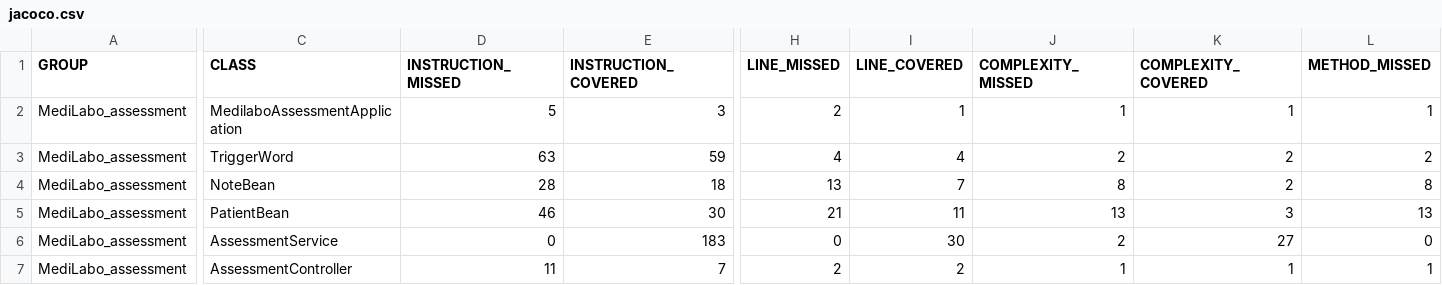
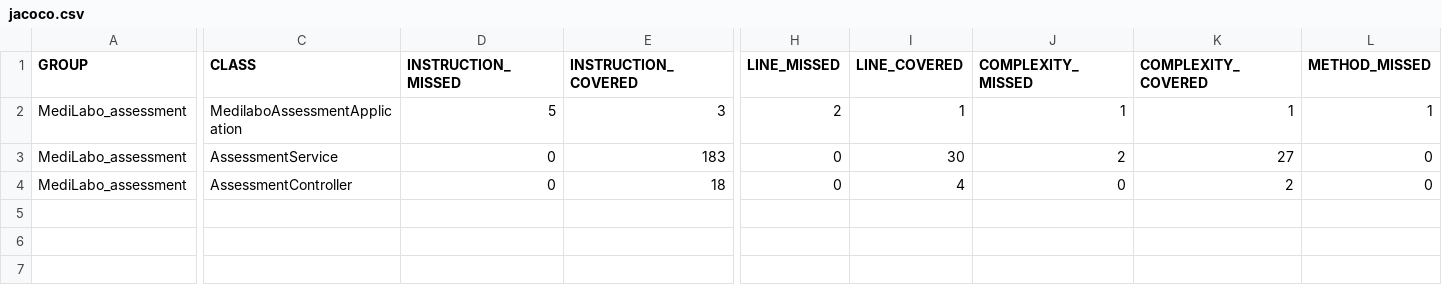
Before and after one commit to LFumard/medilabo_assessment, a CSV file: target/site/jacoco/jacoco.csv, drawn as a sheet; only a part is shown, gaps mark what is left out; removed rows and columns are numbered as before the commit, all else as after; rows hold the shown columns only; the diff covers the shown part only; the diff names each change by its address in the sheet, - before the commit and + after, or states it on an @@ line.

```diff
--- a/target/site/jacoco/jacoco.csv
+++ b/target/site/jacoco/jacoco.csv
-row 3: MediLabo_assessment | TriggerWord | 63 | 59 | 4 | 4 | 2 | 2 | 2
-row 4: MediLabo_assessment | NoteBean | 28 | 18 | 13 | 7 | 8 | 2 | 8
-row 5: MediLabo_assessment | PatientBean | 46 | 30 | 21 | 11 | 13 | 3 | 13
-D4 (INSTRUCTION_MISSED): 11
+D4 (INSTRUCTION_MISSED): 0
-E4 (INSTRUCTION_COVERED): 7
+E4 (INSTRUCTION_COVERED): 18
-H4 (LINE_MISSED): 2
+H4 (LINE_MISSED): 0
-I4 (LINE_COVERED): 2
+I4 (LINE_COVERED): 4
-J4 (COMPLEXITY_MISSED): 1
+J4 (COMPLEXITY_MISSED): 0
-K4 (COMPLEXITY_COVERED): 1
+K4 (COMPLEXITY_COVERED): 2
-L4 (METHOD_MISSED): 1
+L4 (METHOD_MISSED): 0
```
Also changed, not shown: 1 edited cell elsewhere in this file, 20 other files.
